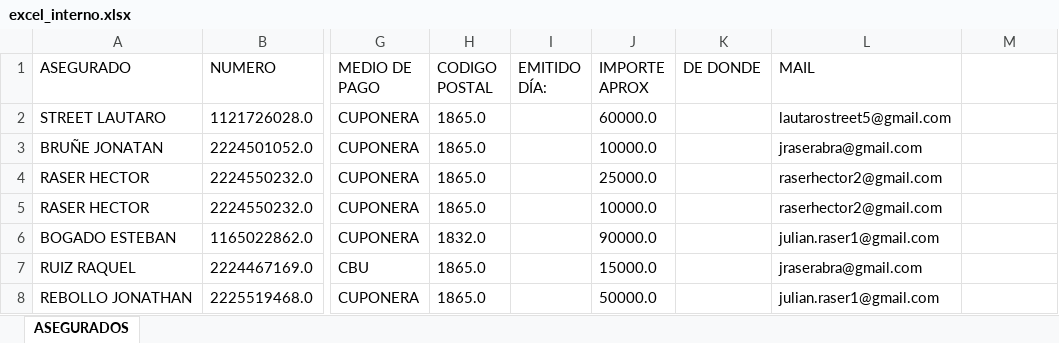
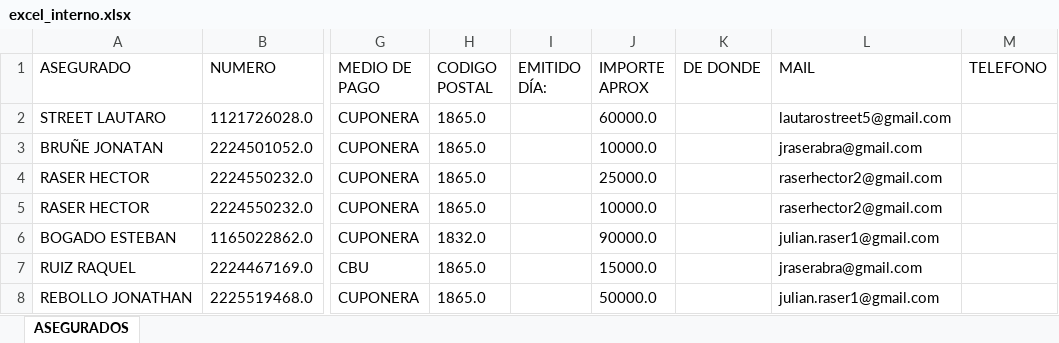
Before and after one commit to OfiSeg/OficinaIA, an Excel workbook: excel_interno.xlsx, sheet ASEGURADOS, drawn as a sheet; only a part is shown, gaps mark what is left out; values as stored, in another font and other column widths than the file's, no borders; the diff names each change by its address in the sheet, - before the commit and + after, or states it on an @@ line.

```diff
--- a/excel_interno.xlsx (sheet ASEGURADOS)
+++ b/excel_interno.xlsx (sheet ASEGURADOS)
-M1: (empty)
+M1: TELEFONO
```
Also changed, not shown: 23 other files.
